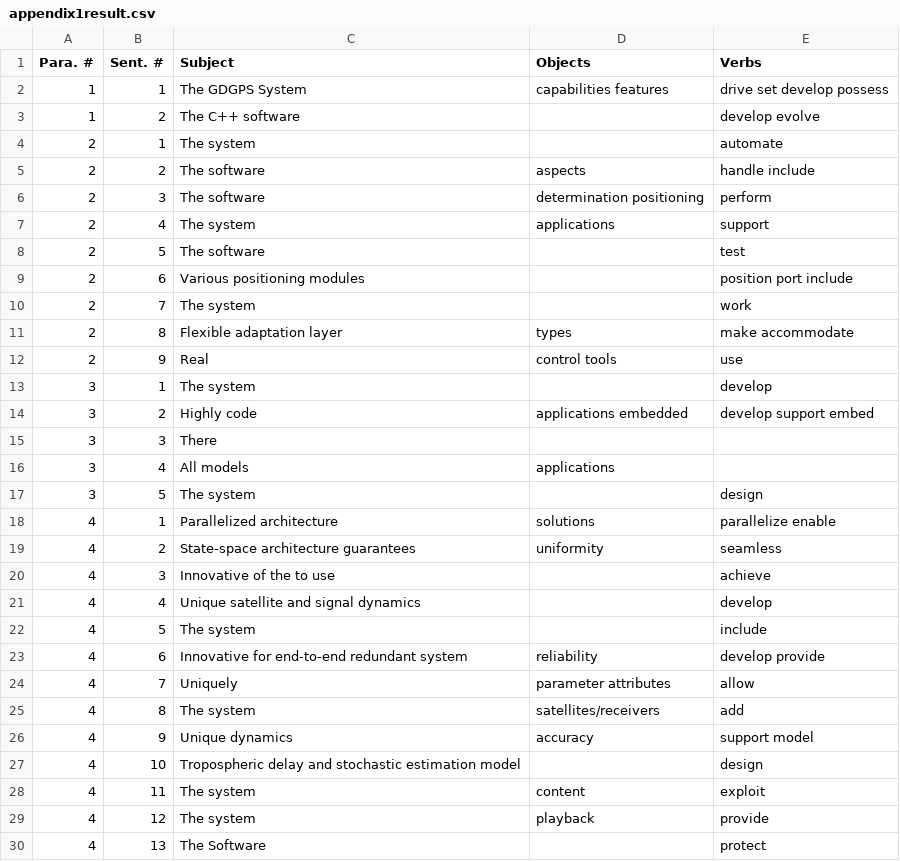
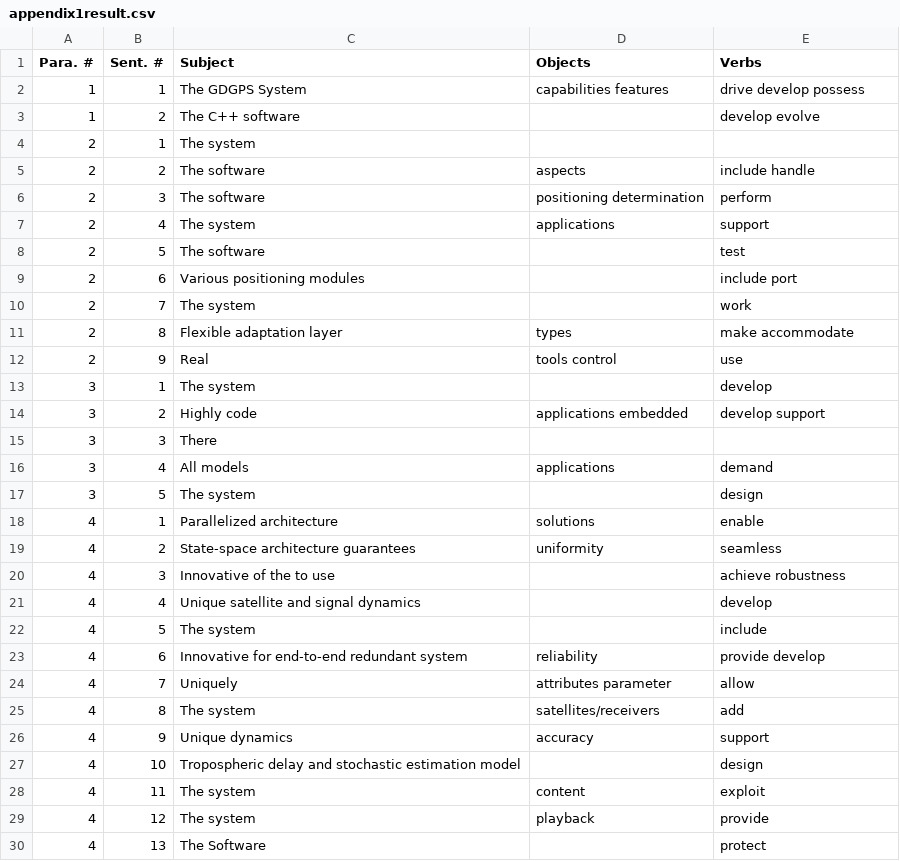
Before and after one commit to hyy369/verb-pattern, a CSV file: sample_result/appendix1result.csv, drawn as a sheet.

```diff
--- a/sample_result/appendix1result.csv
+++ b/sample_result/appendix1result.csv
@@ -1,27 +1,27 @@
 Para. #,Sent. #,Subject,Objects,Verbs
-1,1,The GDGPS System ,capabilities features,drive set develop possess
+1,1,The GDGPS System ,capabilities features,drive develop possess
 1,2,The C++ software ,,develop evolve
-2,1,The system ,,automate
-2,2,The software ,aspects,handle include
-2,3,The software ,determination positioning,perform
+2,1,The system ,,
+2,2,The software ,aspects,include handle
+2,3,The software ,positioning determination,perform
 2,4,The system ,applications,support
 2,5,The software ,,test
-2,6,Various positioning modules ,,position port include
+2,6,Various positioning modules ,,include port
 2,7,The system ,,work
 2,8,Flexible adaptation layer ,types,make accommodate
-2,9,Real ,control tools,use
+2,9,Real ,tools control,use
 3,1,The system ,,develop
-3,2,Highly code ,applications embedded,develop support embed
+3,2,Highly code ,applications embedded,develop support
 3,3,There ,,
-3,4,All models ,applications,
+3,4,All models ,applications,demand
 3,5,The system ,,design
-4,1,Parallelized architecture ,solutions,parallelize enable
+4,1,Parallelized architecture ,solutions,enable
 4,2,State-space architecture guarantees ,uniformity,seamless
-4,3,Innovative of the to use ,,achieve
+4,3,Innovative of the to use ,,achieve robustness
 4,4,Unique satellite and signal dynamics ,,develop
 4,5,The system ,,include
-4,6,Innovative for end-to-end redundant system ,reliability,develop provide
-4,7,Uniquely ,parameter attributes,allow
+4,6,Innovative for end-to-end redundant system ,reliability,provide develop
+4,7,Uniquely ,attributes parameter,allow
 4,8,The system ,satellites/receivers,add
-4,9,Unique dynamics ,accuracy,support model
+4,9,Unique dynamics ,accuracy,support
 4,10,Tropospheric delay and stochastic estimation model ,,design
```
Also changed, not shown: sample_result/appendix1result2.csv, 1 other file.
